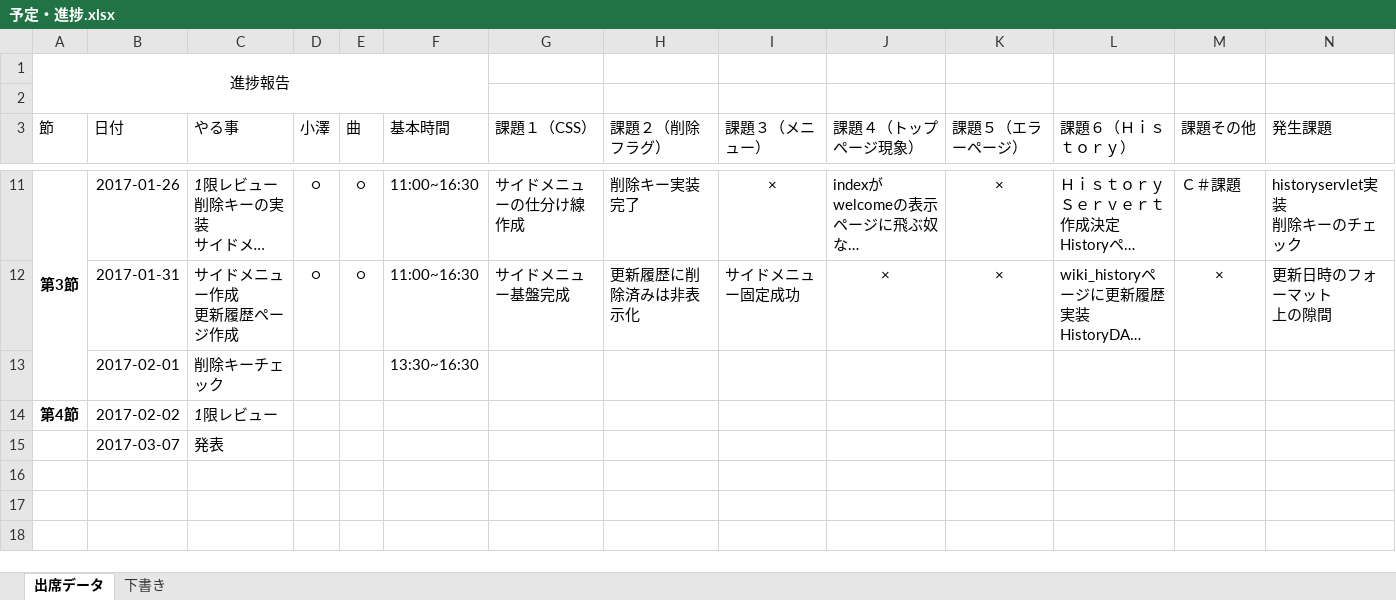
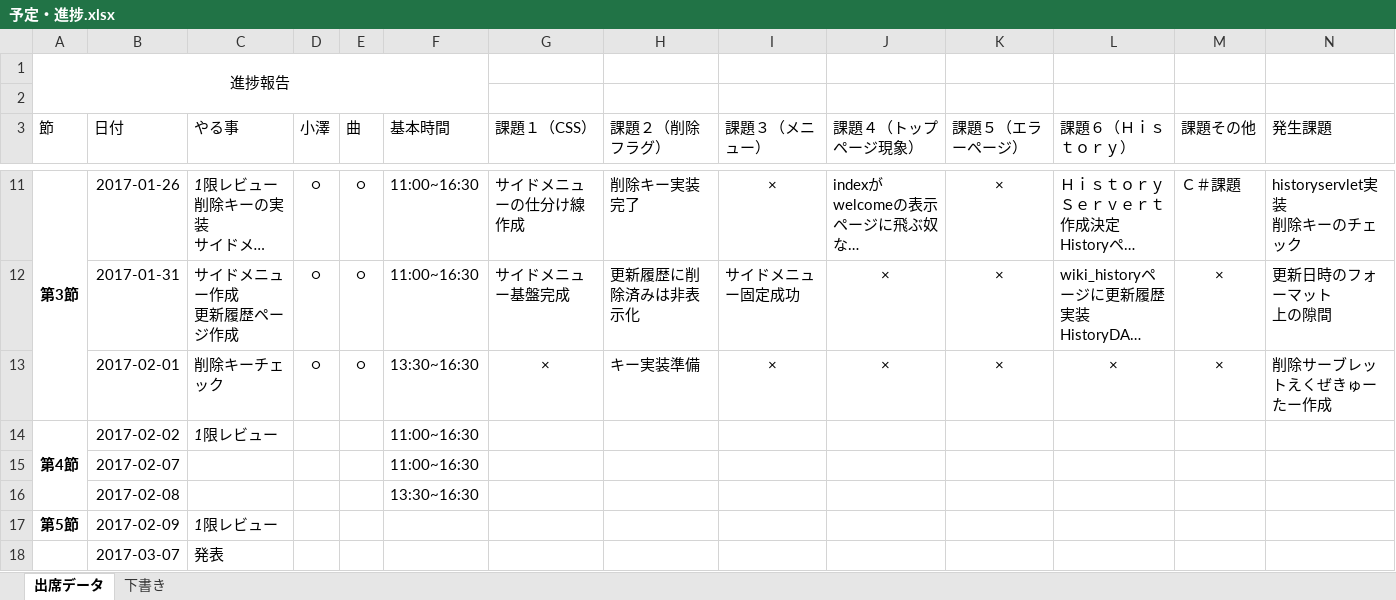
Before and after one commit to Ryutrain/wiki, an Excel workbook: 予定・進捗.xlsx, sheet 出席データ, drawn as a sheet; only a part is shown, gaps mark what is left out; long unchanged cells end in …; values as stored, in another font and other column widths than the file's, no borders; the diff names each change by its address in the sheet, - before the commit and + after, or states it on an @@ line.

```diff
--- a/予定・進捗.xlsx (sheet 出席データ)
+++ b/予定・進捗.xlsx (sheet 出席データ)
-D13 (小澤): (empty)
+D13 (小澤): ○
-E13 (曲): (empty)
+E13 (曲): ○
-G13 (課題１（CSS）): (empty)
+G13 (課題１（CSS）): ×
-H13 (課題２（削除フラグ）): (empty)
+H13 (課題２（削除フラグ）): キー実装準備
-I13 (課題３（メニュー）): (empty)
+I13 (課題３（メニュー）): ×
-J13 (課題４（トップページ現象）): (empty)
+J13 (課題４（トップページ現象）): ×
-K13 (課題５（エラーページ）): (empty)
+K13 (課題５（エラーページ）): ×
-L13 (課題６（Ｈｉｓｔｏｒｙ）): (empty)
+L13 (課題６（Ｈｉｓｔｏｒｙ）): ×
-M13 (課題その他): (empty)
+M13 (課題その他): ×
-N13 (発生課題): (empty)
+N13 (発生課題): 削除サーブレットえくぜきゅーたー作成
+A14:A16 merged
-F14 (基本時間): (empty)
+F14 (基本時間): 11:00~16:30
+row 15:  | 2017-02-07 |  |  |  | 11:00~16:30
+row 16:  | 2017-02-08 |  |  |  | 13:30~16:30
+row 17: 第5節 | 2017-02-09 | 1限レビュー
```
Also changed, not shown: 4 other files.
